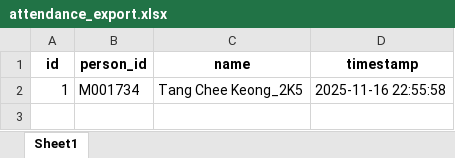
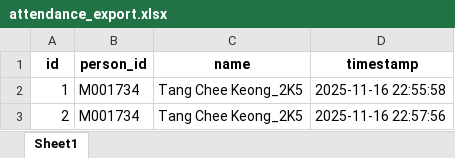
Before and after one commit to TCK10/PBL-Neo-SynthX, an Excel workbook: attendance_export.xlsx, sheet Sheet1, drawn as a sheet; values as stored, in another font and other column widths than the file's, no borders; the diff names each change by its address in the sheet, - before the commit and + after, or states it on an @@ line.

Commit message:
Auto update attendance

```diff
--- a/attendance_export.xlsx (sheet Sheet1)
+++ b/attendance_export.xlsx (sheet Sheet1)
+row 3: 2 | M001734 | Tang Chee Keong_2K5 | 2025-11-16 22:57:56
```
Also changed, not shown: 1 other file.
